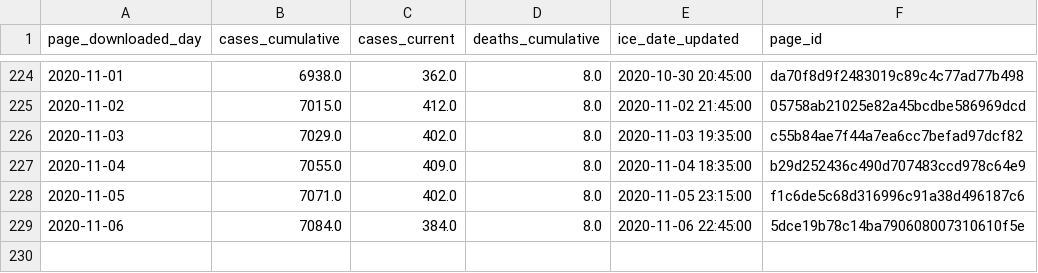
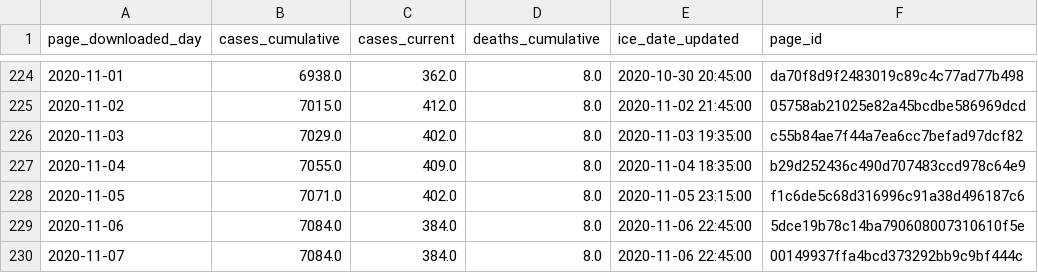
Before and after one commit to vera-institute/ice-detention-covid, a CSV file: data_daily/national_cases_daily.csv, drawn as a sheet; only a part is shown, gaps mark what is left out; the diff names each change by its address in the sheet, - before the commit and + after, or states it on an @@ line.

```diff
--- a/data_daily/national_cases_daily.csv
+++ b/data_daily/national_cases_daily.csv
+row 230: 2020-11-07 | 7084.0 | 384.0 | 8.0 | 2020-11-06 22:45:00 | 00149937ffa4bcd373292bb9c9bf444c
```
Also changed, not shown: data_daily/national_tests_daily.csv, data_hourly/national_cases_hourly.csv, 5 other files.
